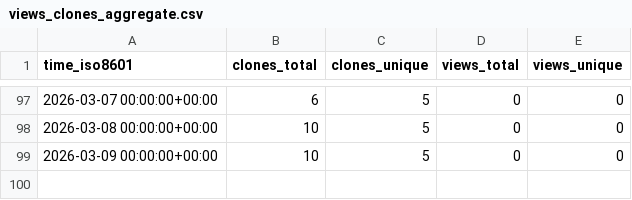
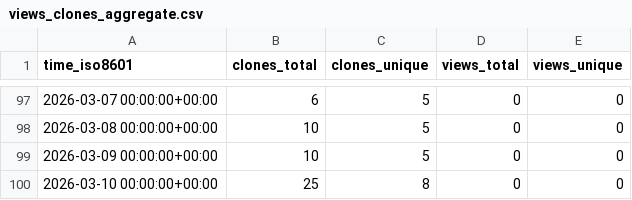
Before and after one commit to ErnakovichLab/PicarroLicorLoopCode, a CSV file: ErnakovichLab/PicarroLicorLoopCode/ghrs-data/views_clones_aggregate.csv, drawn as a sheet; only a part is shown, gaps mark what is left out; the diff names each change by its address in the sheet, - before the commit and + after, or states it on an @@ line.

```diff
--- a/ErnakovichLab/PicarroLicorLoopCode/ghrs-data/views_clones_aggregate.csv
+++ b/ErnakovichLab/PicarroLicorLoopCode/ghrs-data/views_clones_aggregate.csv
+row 100: 2026-03-10 00:00:00+00:00 | 25 | 8 | 0 | 0
```
Also changed, not shown: 1 other file.
